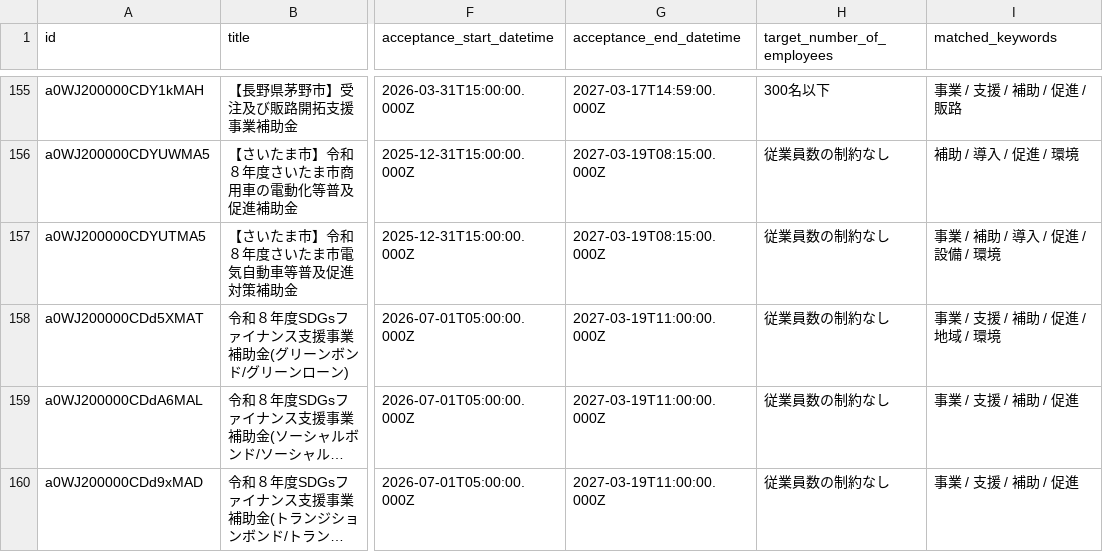
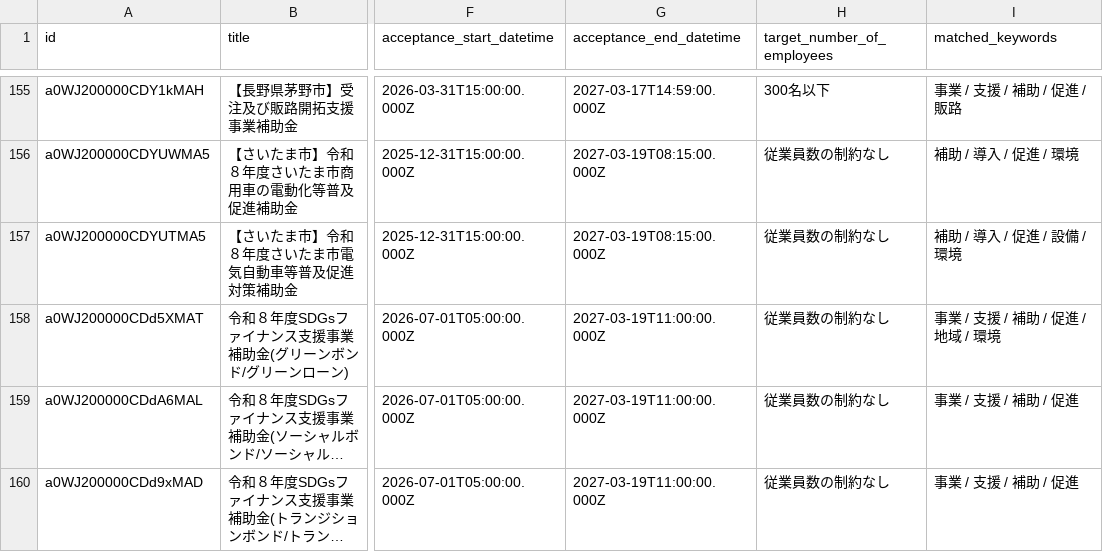
Before and after one commit to softrenzu/RooomMCPninka, a CSV file: data/latest.csv, drawn as a sheet; only a part is shown, gaps mark what is left out; long unchanged cells end in …; the diff names each change by its address in the sheet, - before the commit and + after, or states it on an @@ line.

```diff
--- a/data/latest.csv
+++ b/data/latest.csv
-I157 (matched_keywords): 事業 / 補助 / 導入 / 促進 / 設備 / 環境
+I157 (matched_keywords): 補助 / 導入 / 促進 / 設備 / 環境
```
Also changed, not shown: 4 other files.
